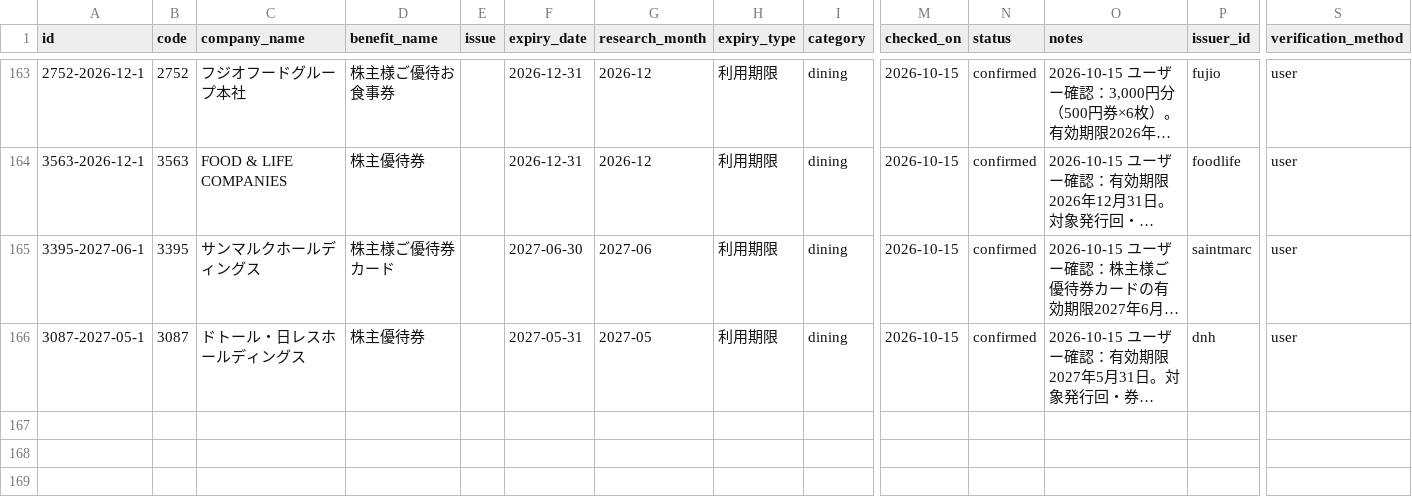
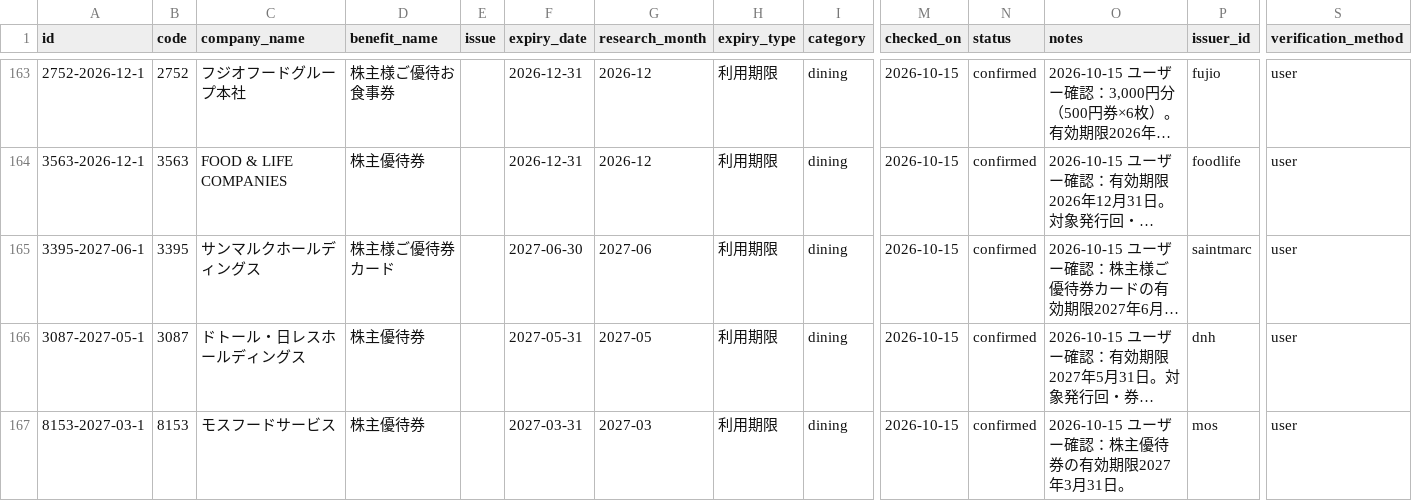
Before and after one commit to yutai-quo-navi/yutai-map, a CSV file: data/expiry_master.csv, drawn as a sheet; only a part is shown, gaps mark what is left out; long unchanged cells end in …; rows hold the shown columns only; the diff names each change by its address in the sheet, - before the commit and + after, or states it on an @@ line.

Commit message:
Register user-confirmed MOS benefit deadline 2027-03-31

```diff
--- a/data/expiry_master.csv
+++ b/data/expiry_master.csv
+row 167: 8153-2027-03-1 | 8153 | モスフードサービス | 株主優待券 |  | 2027-03-31 | 2027-03 | 利用期限 | dining | 2026-10-15 | confirmed | 2026-10-15 ユーザー確認：株主優待券の有効期限2027年3月31日。 | mos | user
```
Also changed, not shown: 1 other file.
